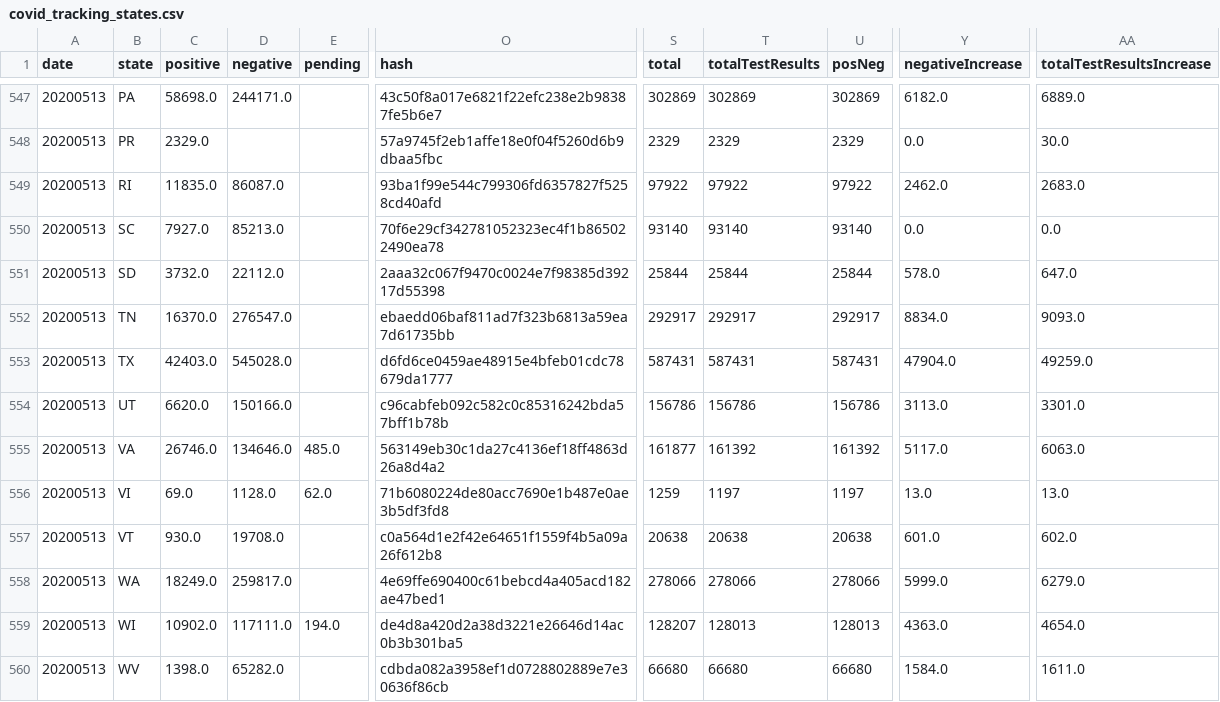
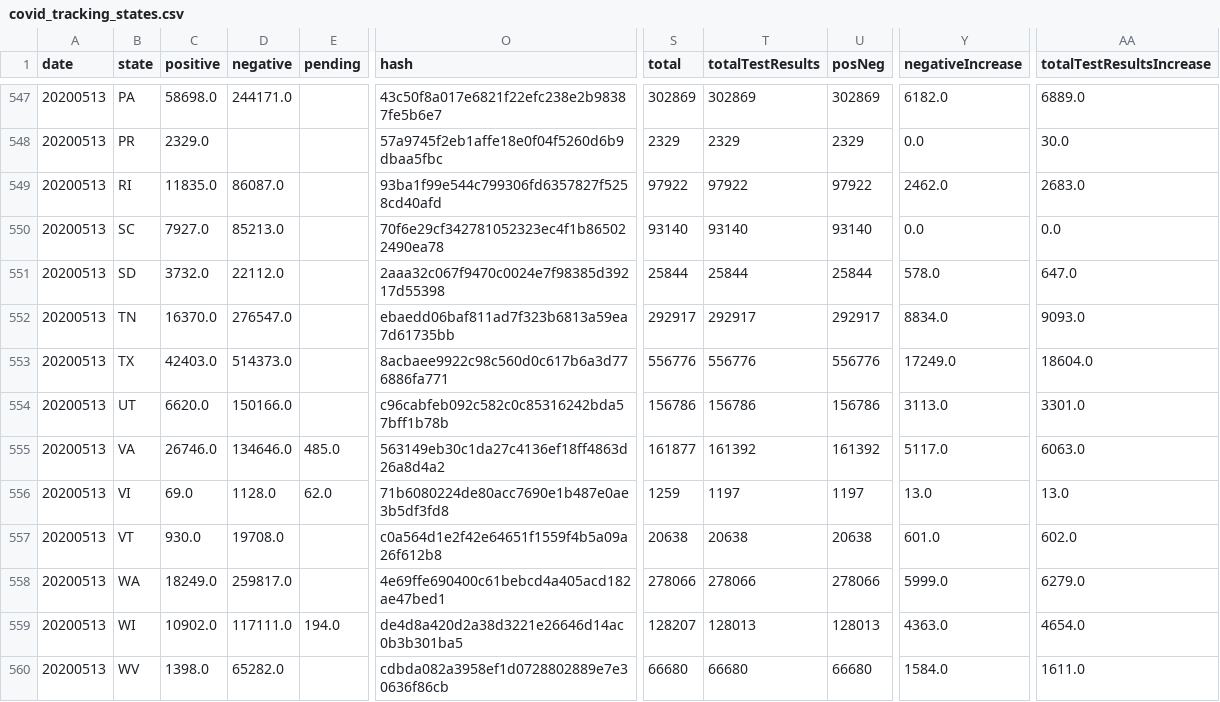
Before and after one commit to bschram/covid-data-public, a CSV file: data/covid-tracking/covid_tracking_states.csv, drawn as a sheet; only a part is shown, gaps mark what is left out; the diff covers the shown part only; the diff names each change by its address in the sheet, - before the commit and + after, or states it on an @@ line.

```diff
--- a/data/covid-tracking/covid_tracking_states.csv
+++ b/data/covid-tracking/covid_tracking_states.csv
-D553 (negative): 545028.0
+D553 (negative): 514373.0
-O553 (hash): d6fd6ce0459ae48915e4bfeb01cdc78679da1777
+O553 (hash): 8acbaee9922c98c560d0c617b6a3d776886fa771
-S553 (total): 587431
+S553 (total): 556776
-T553 (totalTestResults): 587431
+T553 (totalTestResults): 556776
-U553 (posNeg): 587431
+U553 (posNeg): 556776
-Y553 (negativeIncrease): 47904.0
+Y553 (negativeIncrease): 17249.0
-AA553 (totalTestResultsIncrease): 49259.0
+AA553 (totalTestResultsIncrease): 18604.0
```
Also changed, not shown: 67 edited cells elsewhere in this file, 7 other files.
